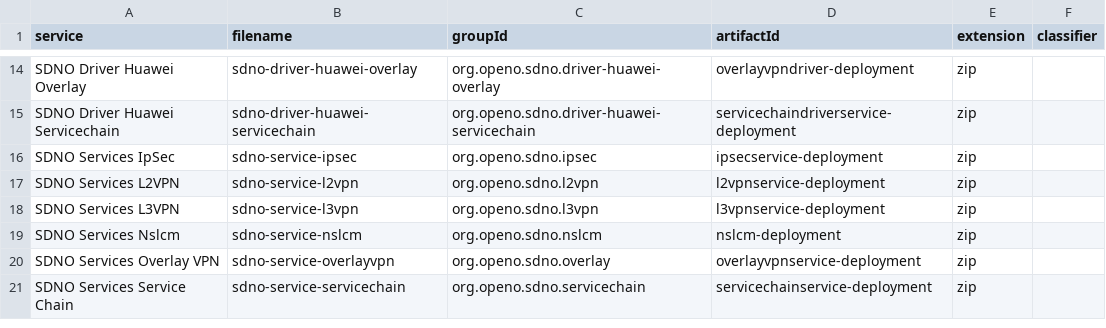
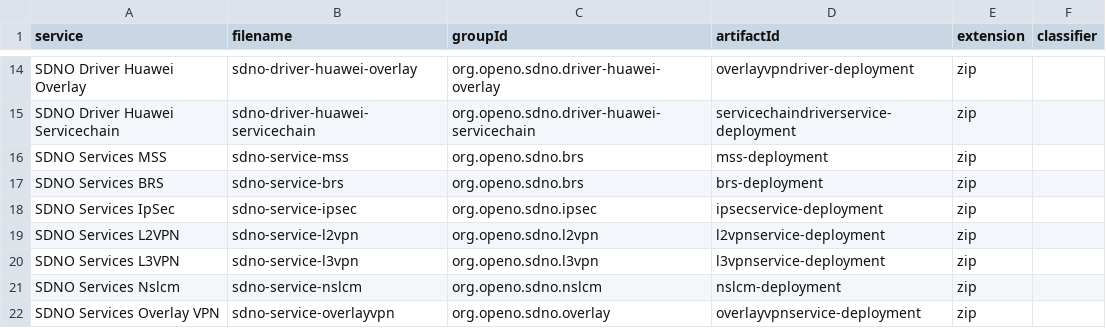
Before and after one commit to open-o/integration, a CSV file: autorelease/binaries.csv, drawn as a sheet; only a part is shown, gaps mark what is left out; the shorter side is filled out with more unchanged rows.

Commit message:
Add brs and mss in binaries.csv
Change-Id: I3df895c98ea096978c2d1bc1e769a69c831b3e31
Signed-off-by: MR-ZZC <zhaozhongchao@huawei.com>

```diff
--- a/autorelease/binaries.csv
+++ b/autorelease/binaries.csv
@@ -15,2 +15,4 @@ SDNO Driver Huawei Overlay,sdno-driver-huawei-overlay,org.openo.sdno.driver-huaw
 SDNO Driver Huawei Servicechain,sdno-driver-huawei-servicechain,org.openo.sdno.driver-huawei-servicechain,servicechaindriverservice-deployment,zip,
+SDNO Services MSS,sdno-service-mss,org.openo.sdno.brs,mss-deployment,zip
+SDNO Services BRS,sdno-service-brs,org.openo.sdno.brs,brs-deployment,zip
 SDNO Services IpSec,sdno-service-ipsec,org.openo.sdno.ipsec,ipsecservice-deployment,zip,
```
